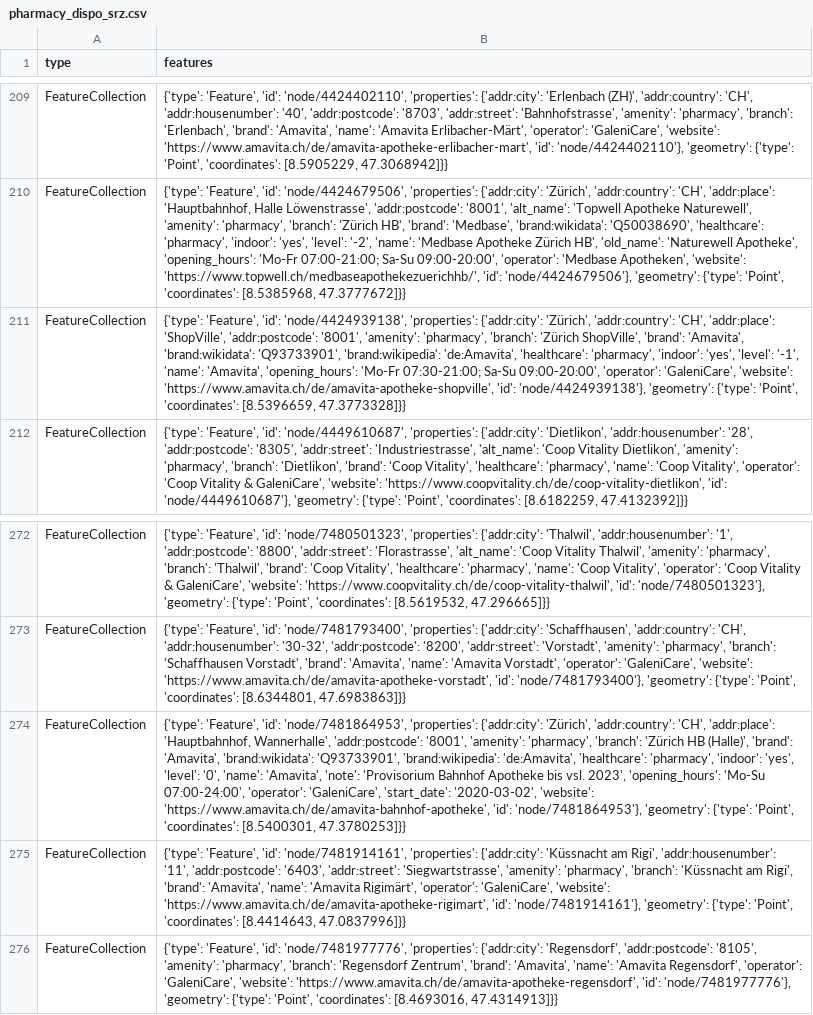
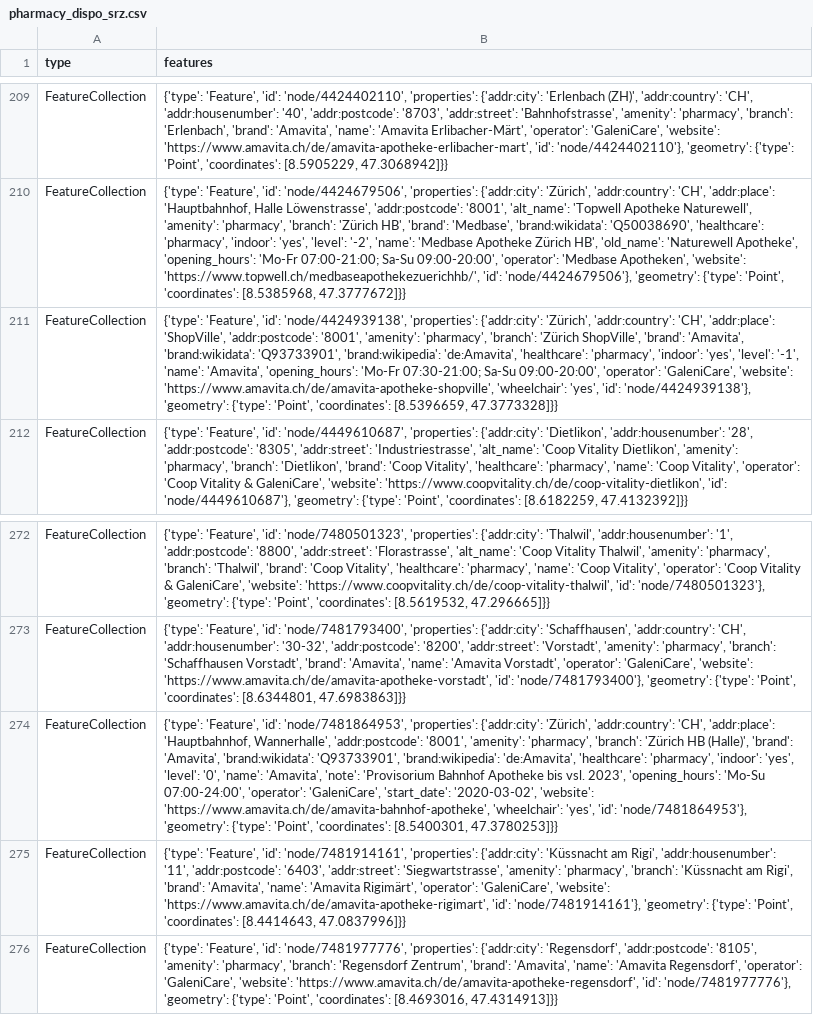
Before and after one commit to chnuessli/elz-data, a CSV file: data/csv/pharmacy/pharmacy_dispo_srz.csv, drawn as a sheet; only a part is shown, gaps mark what is left out; the diff names each change by its address in the sheet, - before the commit and + after, or states it on an @@ line.

```diff
--- a/data/csv/pharmacy/pharmacy_dispo_srz.csv
+++ b/data/csv/pharmacy/pharmacy_dispo_srz.csv
-B211 (features): …'website': 'https://www.amavita.ch/de/amavita-apotheke-shopville', 'id': 'node/4424939138'},…
+B211 (features): …'website': 'https://www.amavita.ch/de/amavita-apotheke-shopville', 'wheelchair': 'yes', 'id': 'node/4424939138'},…
-B274 (features): …'website': 'https://www.amavita.ch/de/amavita-bahnhof-apotheke', 'id': 'node/7481864953'},…
+B274 (features): …'website': 'https://www.amavita.ch/de/amavita-bahnhof-apotheke', 'wheelchair': 'yes', 'id': 'node/7481864953'},…
```
Also changed, not shown: data/csv/facilities/nursing_home/nursing_home_dispo_srz.csv, data/csv/facilities/nursing_home/nursing_home_kt_zh.csv, 6 other files.
